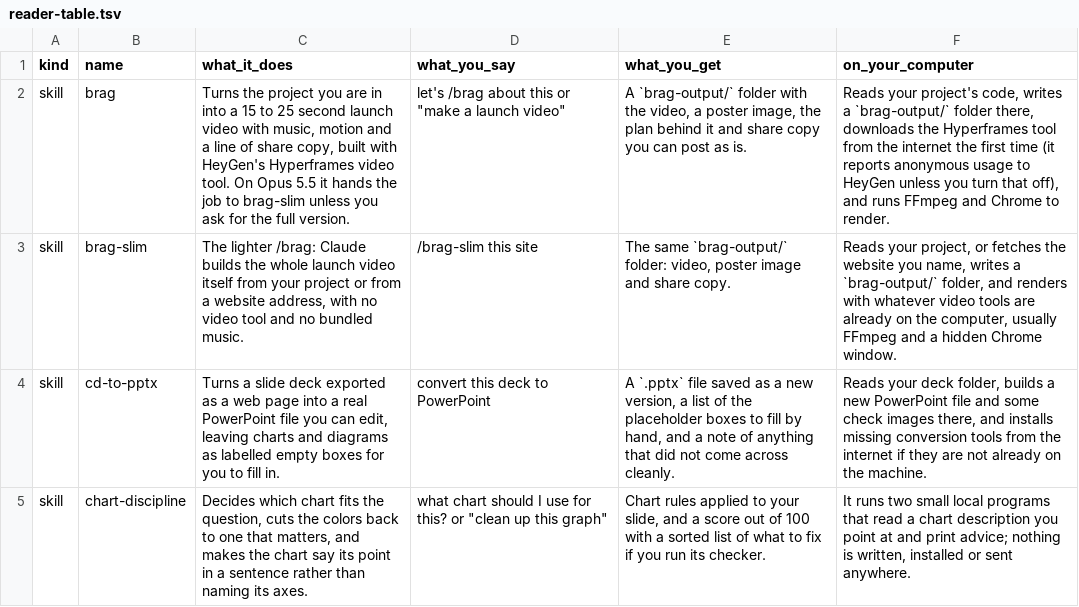
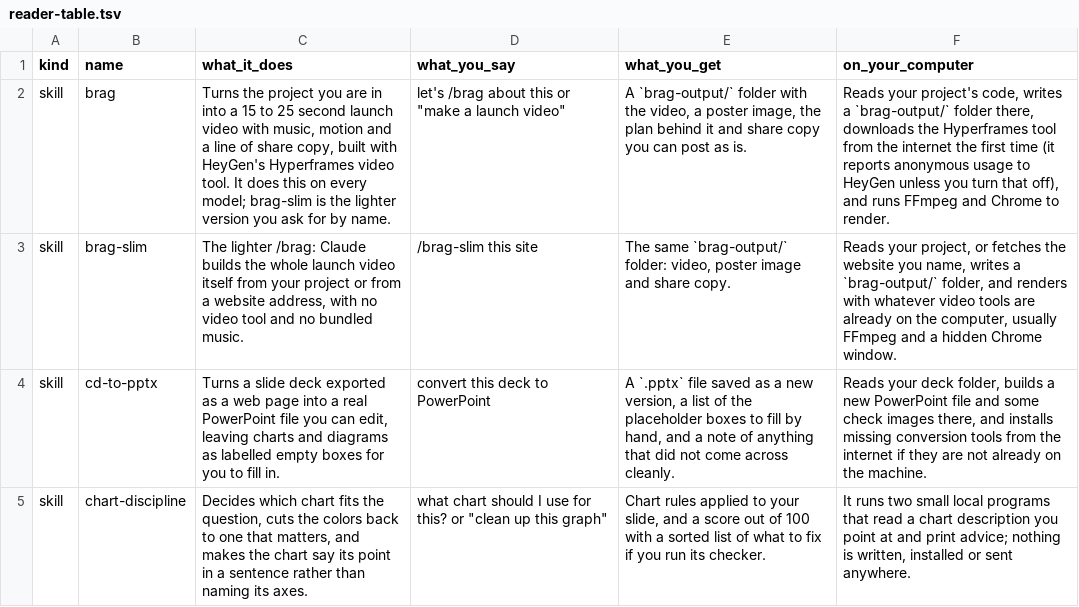
Before and after one commit to GFMCloud/skill-library, a TSV file: plugins/decks/reader-table.tsv, drawn as a sheet; only a part is shown; the diff names each change by its address in the sheet, - before the commit and + after, or states it on an @@ line.

```diff
--- a/plugins/decks/reader-table.tsv
+++ b/plugins/decks/reader-table.tsv
-C2 (what_it_does): …video tool. On Opus 5.5 it hands the job to brag-slim unless you ask for the full version.
+C2 (what_it_does): …video tool. It does this on every model; brag-slim is the lighter version you ask for by name.
```
Also changed, not shown: 9 other files.
